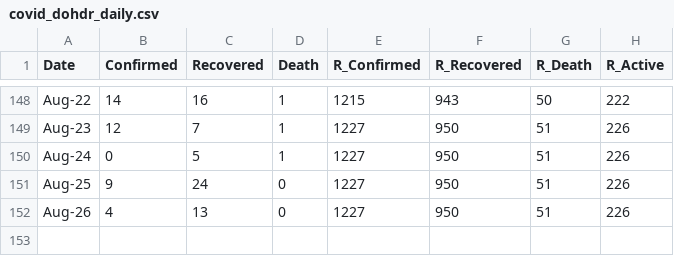
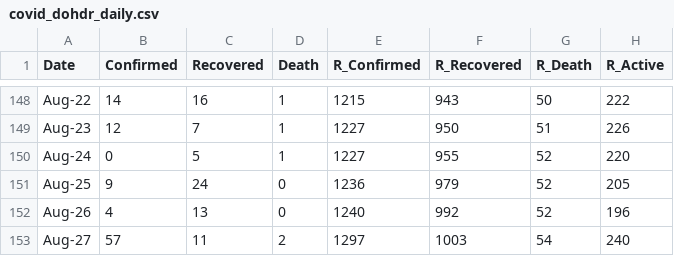
Before and after one commit to djmacao/Covid-19, a CSV file: Covid_Davao_Data/covid_dohdr_daily.csv, drawn as a sheet; only a part is shown, gaps mark what is left out.

```diff
--- a/Covid_Davao_Data/covid_dohdr_daily.csv
+++ b/Covid_Davao_Data/covid_dohdr_daily.csv
@@ -149,4 +149,5 @@ Aug-22,14,16,1,1215,943,50,222
 Aug-23,12,7,1,1227,950,51,226
-Aug-24,0,5,1,1227,950,51,226
-Aug-25,9,24,0,1227,950,51,226
-Aug-26,4,13,0,1227,950,51,226
+Aug-24,0,5,1,1227,955,52,220
+Aug-25,9,24,0,1236,979,52,205
+Aug-26,4,13,0,1240,992,52,196
+Aug-27,57,11,2,1297,1003,54,240
```
Also changed, not shown: Covid_Davao_Data/covid_dohdr_locations.csv, Covid_Davao_Data/dohdr_doubling.csv, 3 other files.
